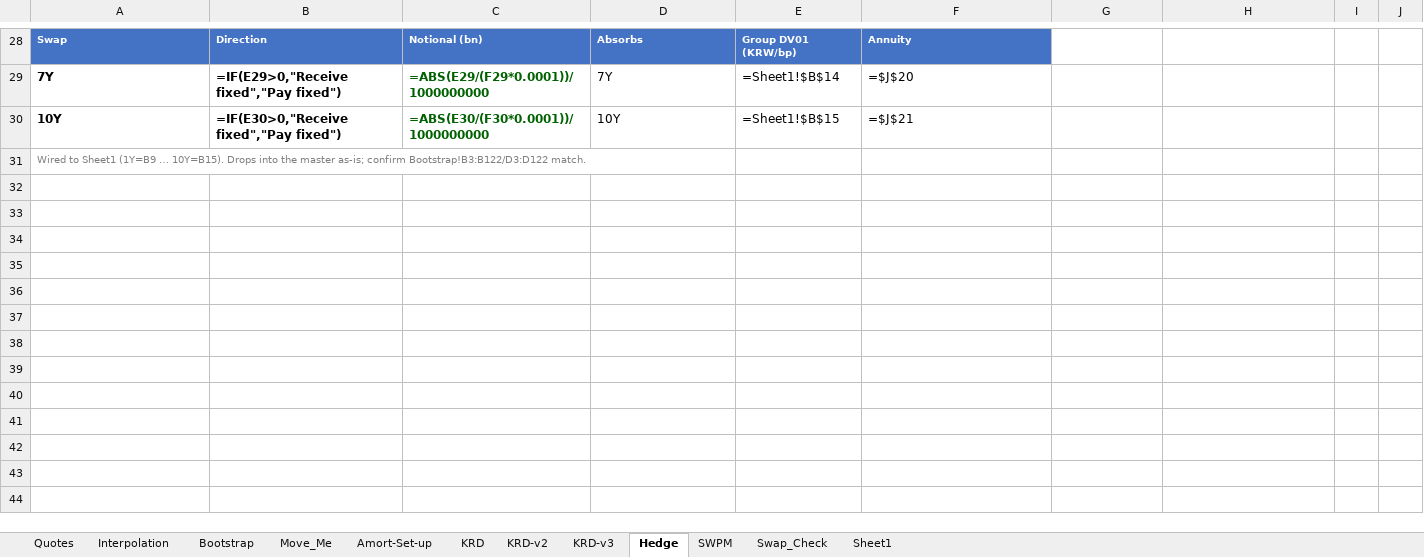
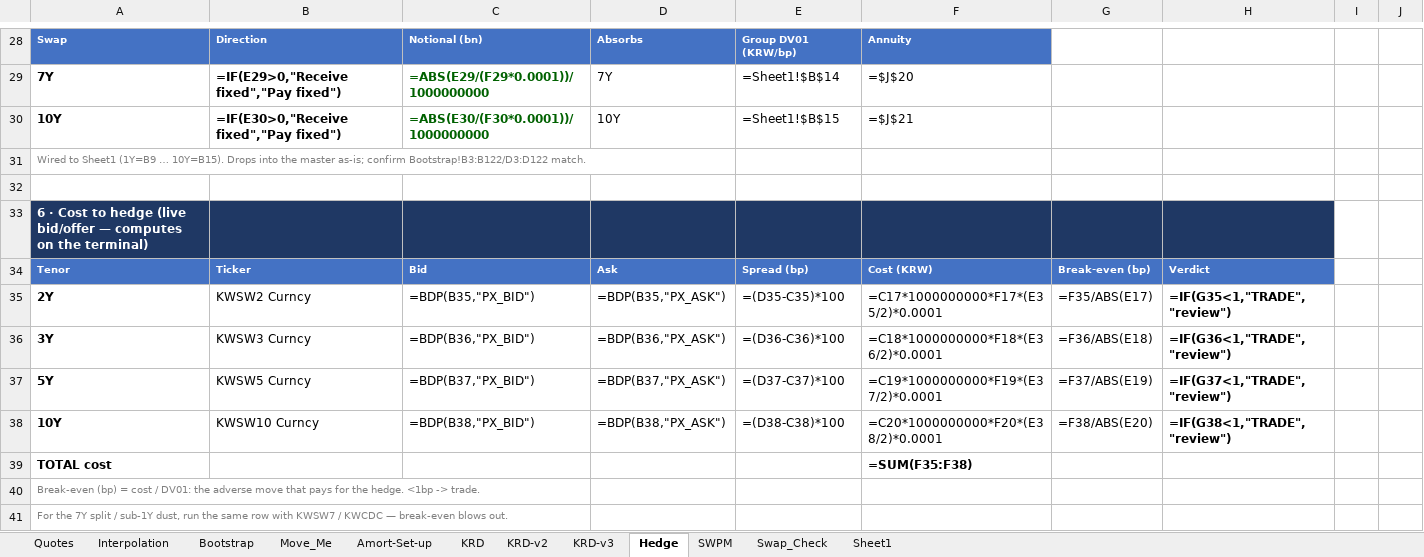
Before and after one commit to nl2992/usd-sofr-curve, an Excel workbook: bloomberg/KRW_IRS_Bootstrap_Book1.xlsx, sheet Hedge, drawn as a sheet; only a part is shown, gaps mark what is left out; values as stored, in another font and other column widths than the file's, no borders; formulas without a stored value are shown as written; the diff names each change by its address in the sheet, - before the commit and + after, or states it on an @@ line.

```diff
--- a/bloomberg/KRW_IRS_Bootstrap_Book1.xlsx (sheet Hedge)
+++ b/bloomberg/KRW_IRS_Bootstrap_Book1.xlsx (sheet Hedge)
+row 32: (empty)
+row 33: 6 · Cost to hedge (live bid/offer — computes on the terminal)
+row 34: Tenor | Ticker | Bid | Ask | Spread (bp) | Cost (KRW) | Break-even (bp) | Verdict
+row 35: 2Y | KWSW2 Curncy | =BDP(B35,"PX_BID") | =BDP(B35,"PX_ASK") | =(D35-C35)*100 | =C17*1000000000*F17*(E35/2)*0.0001 | =F35/ABS(E17) | =IF(G35<1,"TRADE","review")
+row 36: 3Y | KWSW3 Curncy | =BDP(B36,"PX_BID") | =BDP(B36,"PX_ASK") | =(D36-C36)*100 | =C18*1000000000*F18*(E36/2)*0.0001 | =F36/ABS(E18) | =IF(G36<1,"TRADE","review")
+row 37: 5Y | KWSW5 Curncy | =BDP(B37,"PX_BID") | =BDP(B37,"PX_ASK") | =(D37-C37)*100 | =C19*1000000000*F19*(E37/2)*0.0001 | =F37/ABS(E19) | =IF(G37<1,"TRADE","review")
+row 38: 10Y | KWSW10 Curncy | =BDP(B38,"PX_BID") | =BDP(B38,"PX_ASK") | =(D38-C38)*100 | =C20*1000000000*F20*(E38/2)*0.0001 | =F38/ABS(E20) | =IF(G38<1,"TRADE","review")
+row 39: TOTAL cost |  |  |  |  | =SUM(F35:F38)
+row 40: Break-even (bp) = cost / DV01: the adverse move that pays for the hedge. <1bp -> trade.
+row 41: For the 7Y split / sub-1Y dust, run the same row with KWSW7 / KWCDC — break-even blows out.
```
